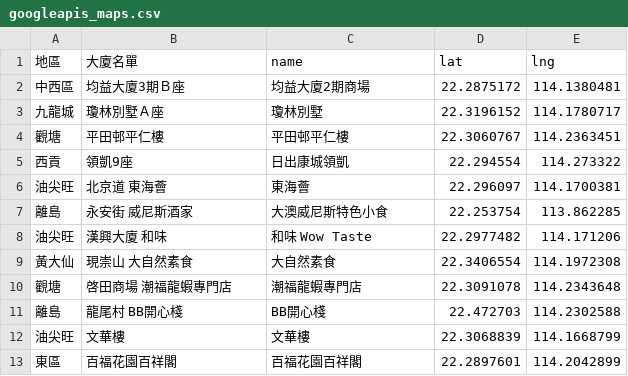
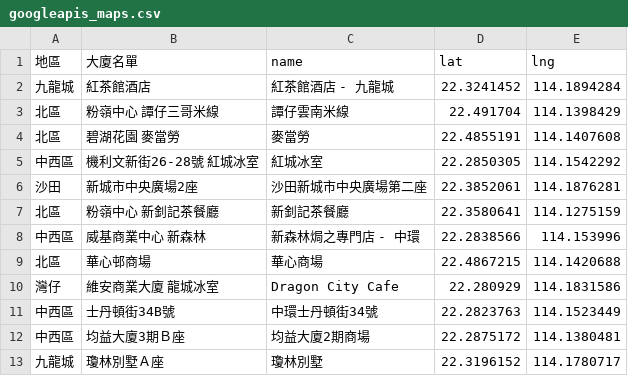
Before and after one commit to covid-hk/covid-hk.github.io, a CSV file: googleapis_maps.csv, drawn as a sheet; only a part is shown; the shorter side is filled out with more unchanged rows.

Commit message:
Update googleapis_maps.csv

```diff
--- a/googleapis_maps.csv
+++ b/googleapis_maps.csv
@@ -1,2 +1,12 @@
 地區,大廈名單,name,lat,lng
+九龍城,紅茶館酒店,紅茶館酒店 - 九龍城,22.3241452,114.1894284
+北區,粉嶺中心 譚仔三哥米線,譚仔雲南米線,22.491704,114.1398429
+北區,碧湖花園 麥當勞,麥當勞,22.4855191,114.1407608
+中西區,機利文新街26-28號 紅城冰室,紅城冰室,22.2850305,114.1542292
+沙田,新城市中央廣場2座,沙田新城市中央廣場第二座,22.3852061,114.1876281
+北區,粉嶺中心 新釗記茶餐廳,新釗記茶餐廳,22.3580641,114.1275159
+中西區,威基商業中心 新森林,新森林焗之專門店 - 中環,22.2838566,114.153996
+北區,華心邨商場,華心商場,22.4867215,114.1420688
+灣仔,維安商業大廈 龍城冰室,Dragon City Cafe,22.280929,114.1831586
+中西區,士丹頓街34B號,中環士丹頓街34號,22.2823763,114.1523449
 中西區,均益大廈3期Ｂ座,均益大廈2期商場,22.2875172,114.1380481
```
